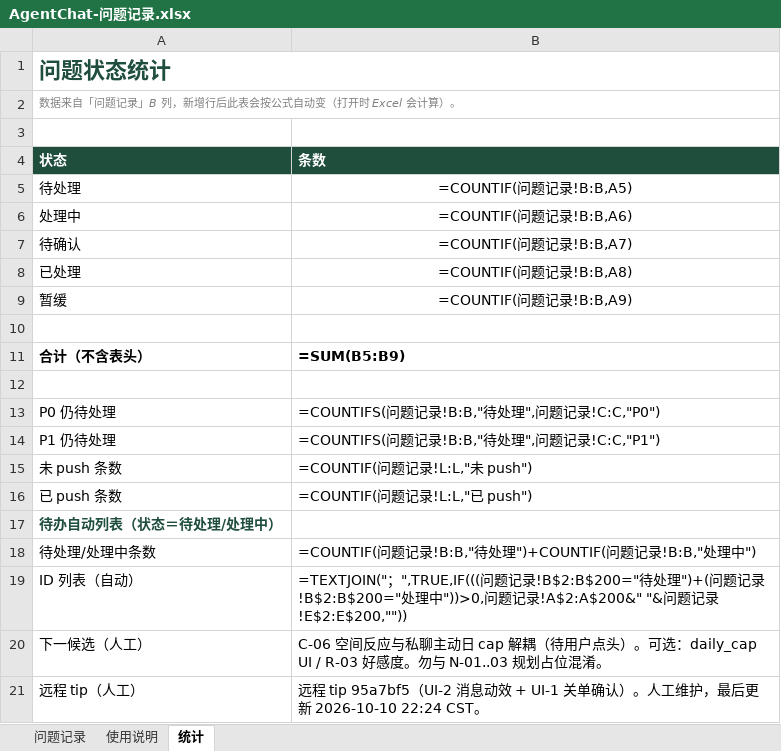
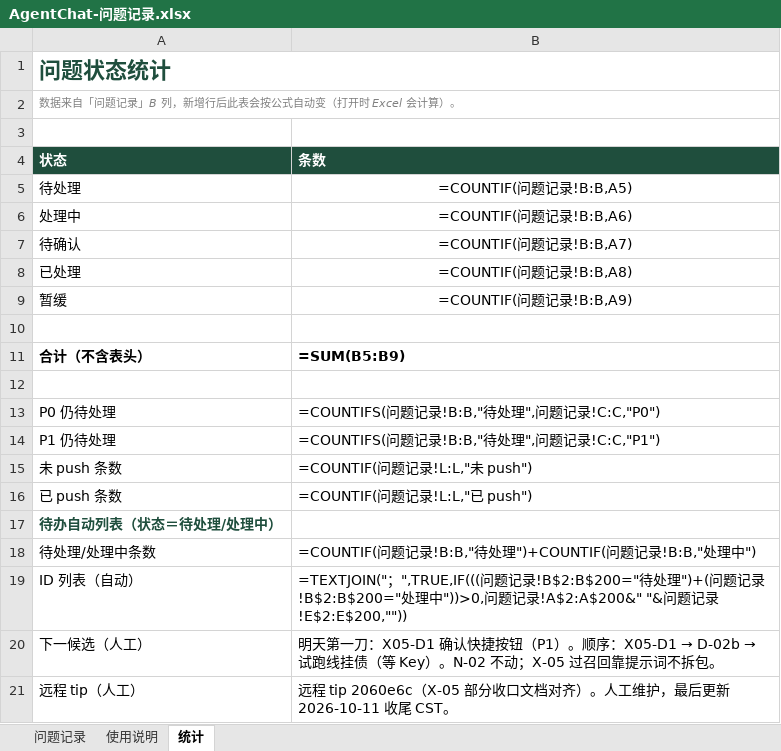
Before and after one commit to 2020638630/agent-chat, an Excel workbook: docs/product/AgentChat-问题记录.xlsx, sheet 统计, drawn as a sheet; values as stored, in another font and other column widths than the file's, no borders; formulas without a stored value are shown as written; charts and pictures not drawn; the diff names each change by its address in the sheet, - before the commit and + after, or states it on an @@ line.

```diff
--- a/docs/product/AgentChat-问题记录.xlsx (sheet 统计)
+++ b/docs/product/AgentChat-问题记录.xlsx (sheet 统计)
@@ B20 (条数): C-06 空间反应与私聊主动日 cap 解耦（待用户点头）。可选：daily_cap UI / R-03 好感度。勿与 N-01..03 规划占位混淆。 → 明天第一刀：X05-D1 确认快捷按钮（P1）。顺序：X05-D1 → D-02b → 试跑线挂债（等 Key）。N-02 不动；X-05 过召回靠提示词不拆包。 @@
-B21 (条数): 远程 tip 95a7bf5（UI-2 消息动效 + UI-1 关单确认）。人工维护，最后更新 2026-10-10 22:24 CST。
+B21 (条数): 远程 tip 2060e6c（X-05 部分收口文档对齐）。人工维护，最后更新 2026-10-11 收尾 CST。
```
Also changed, not shown: sheet 问题记录, sheet 使用说明, 1 other file.
